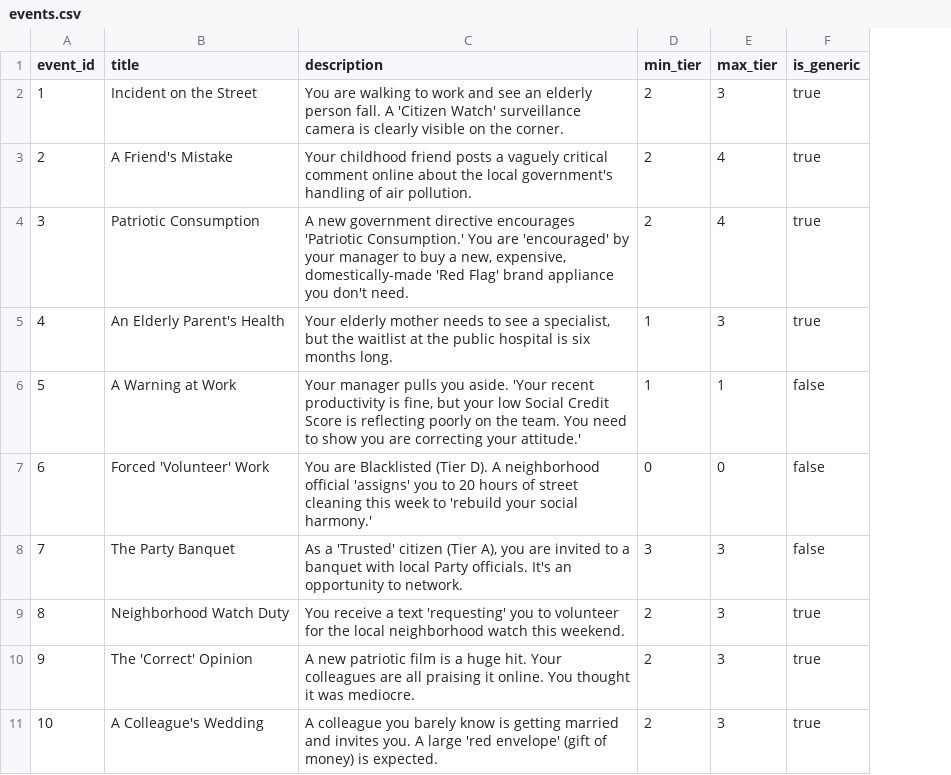
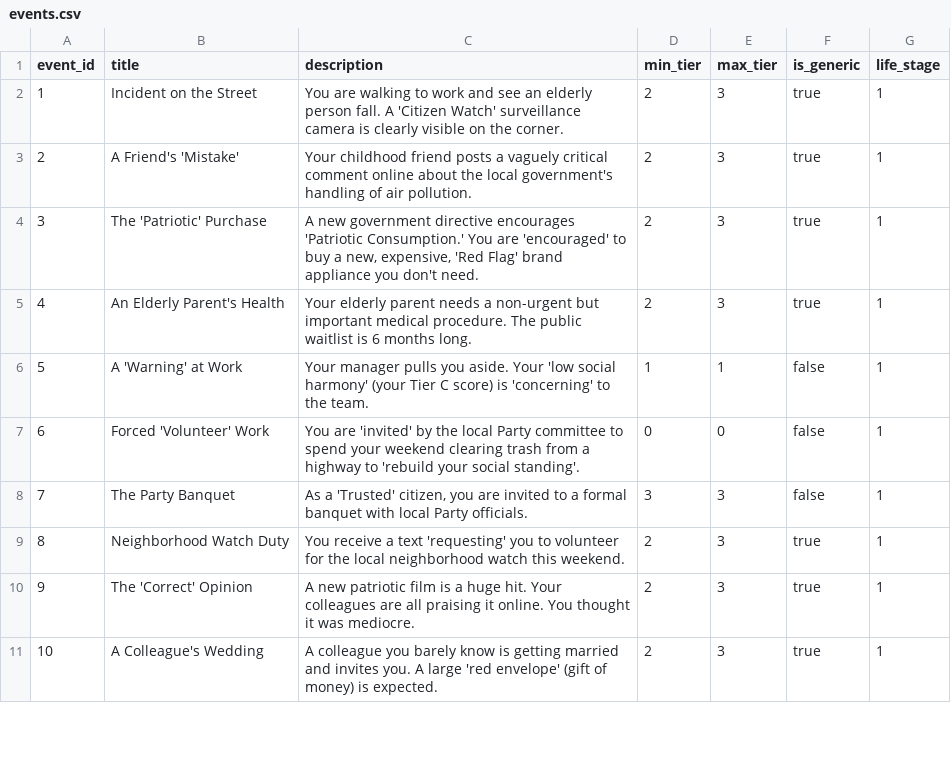
Before and after one commit to requaos/simple-lake, a CSV file: data/events.csv, drawn as a sheet; only a part is shown; the diff covers the shown part only; the diff names each change by its address in the sheet, - before the commit and + after, or states it on an @@ line.

```diff
--- a/data/events.csv
+++ b/data/events.csv
+column G (life_stage), rows 2-11: all 1
-B3 (title): A Friend's Mistake
+B3 (title): A Friend's 'Mistake'
-E3:E4 (max_tier): 4
+E3:E4 (max_tier): 3
-B4 (title): Patriotic Consumption
+B4 (title): The 'Patriotic' Purchase
-C4 (description): …are 'encouraged' by your manager to buy a new, expensive, domestically-made 'Red Flag'…
+C4 (description): …are 'encouraged' to buy a new, expensive, 'Red Flag'…
-C5 (description): Your elderly mother needs to see a specialist, but the waitlist at the public hospital is six months long.
+C5 (description): Your elderly parent needs a non-urgent but important medical procedure. The public waitlist is 6 months long.
-D5 (min_tier): 1
+D5 (min_tier): 2
-B6 (title): A Warning at Work
+B6 (title): A 'Warning' at Work
-C6 (description): …you aside. 'Your recent productivity is fine, but your low Social Credit Score is reflecting poorly on the team. You need to show you are correcting your attitude.'
+C6 (description): …you aside. Your 'low social harmony' (your Tier C score) is 'concerning' to the team.
-C7 (description): You are Blacklisted (Tier D). A neighborhood official 'assigns' you to 20 hours of street cleaning this week to 'rebuild your social harmony.'
+C7 (description): You are 'invited' by the local Party committee to spend your weekend clearing trash from a highway to 'rebuild your social standing'.
-C8 (description): …a 'Trusted' citizen (Tier A), you are invited to a banquet with local Party officials. It's an opportunity to network.
+C8 (description): …a 'Trusted' citizen, you are invited to a formal banquet with local Party officials.
```
Also changed, not shown: 23 added rows elsewhere in this file, 2 other files.
